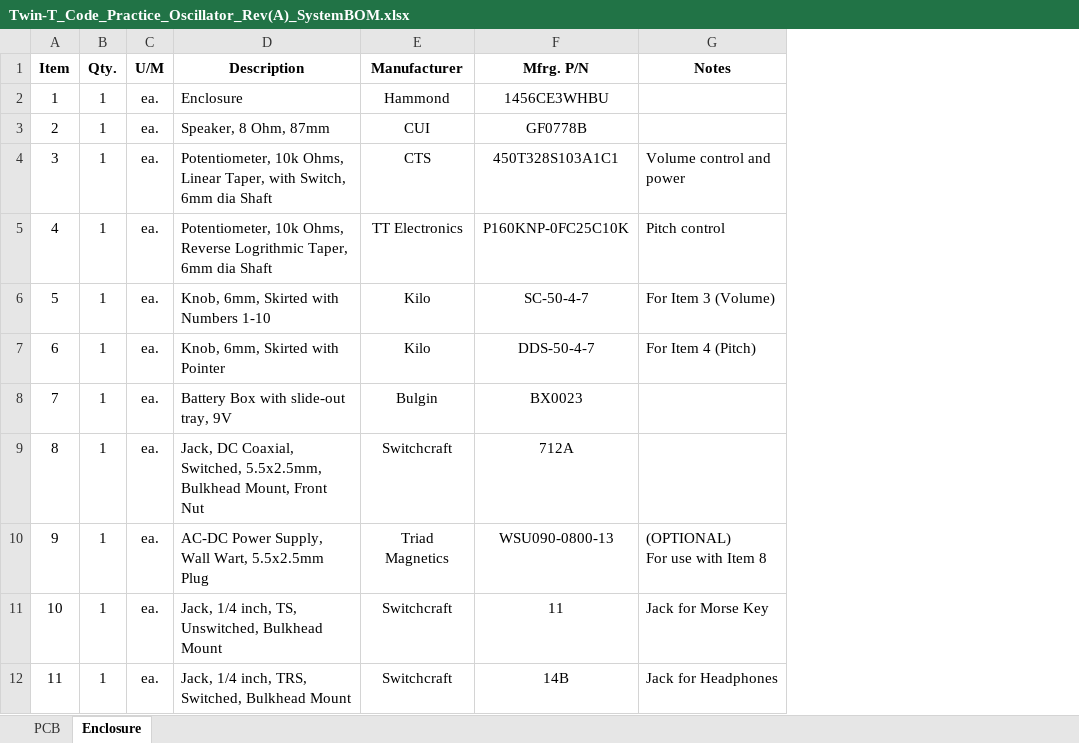
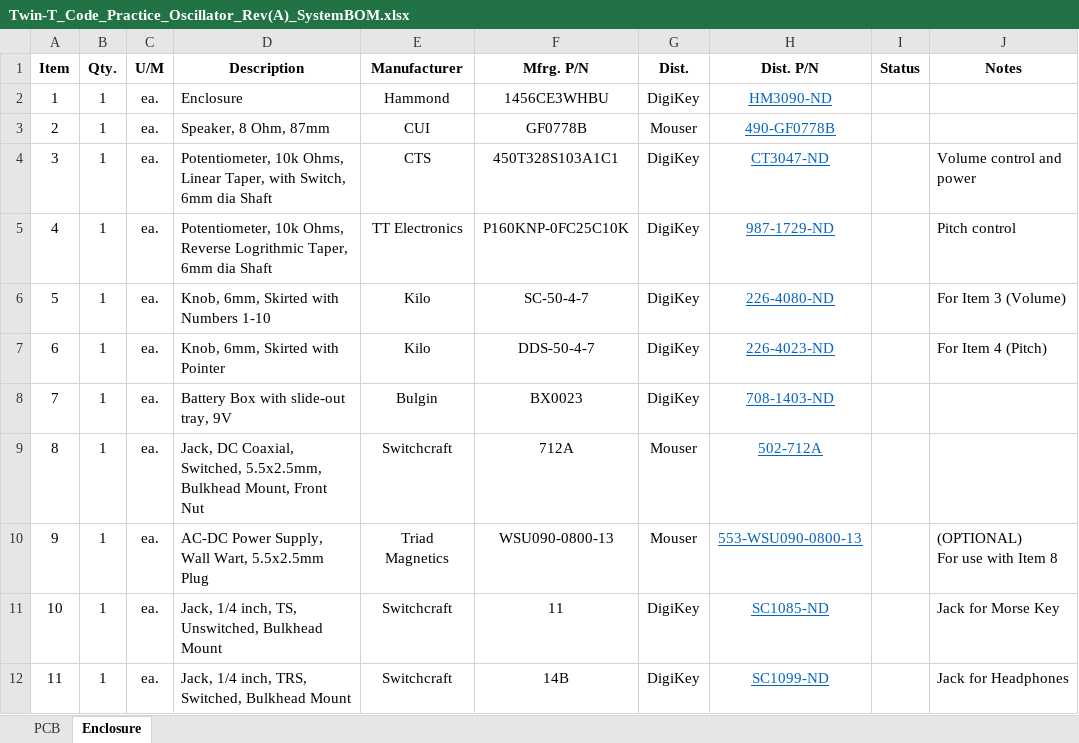
Before and after one commit to JeffB-BE/Morse-CPO, an Excel workbook: Twin-T_Code_Practice_Oscillator_Rev(A)_SystemBOM.xlsx, sheet Enclosure, drawn as a sheet; only a part is shown; values as stored, in another font and other column widths than the file's, no borders; the diff names each change by its address in the sheet, - before the commit and + after, or states it on an @@ line.

```diff
--- a/Twin-T_Code_Practice_Oscillator_Rev(A)_SystemBOM.xlsx (sheet Enclosure)
+++ b/Twin-T_Code_Practice_Oscillator_Rev(A)_SystemBOM.xlsx (sheet Enclosure)
+column G (Dist.), rows 2-12: DigiKey | Mouser | DigiKey | DigiKey | DigiKey | DigiKey | DigiKey | Mouser | Mouser | DigiKey | DigiKey
+column H (Dist. P/N), rows 2-12: HM3090-ND | 490-GF0778B | CT3047-ND | 987-1729-ND | 226-4080-ND | 226-4023-ND | 708-1403-ND | 502-712A | 553-WSU090-0800-13 | SC1085-ND | SC1099-ND
+column I (Status), empty
```
Also changed, not shown: sheet PCB, hidden cells, 32 other files.
